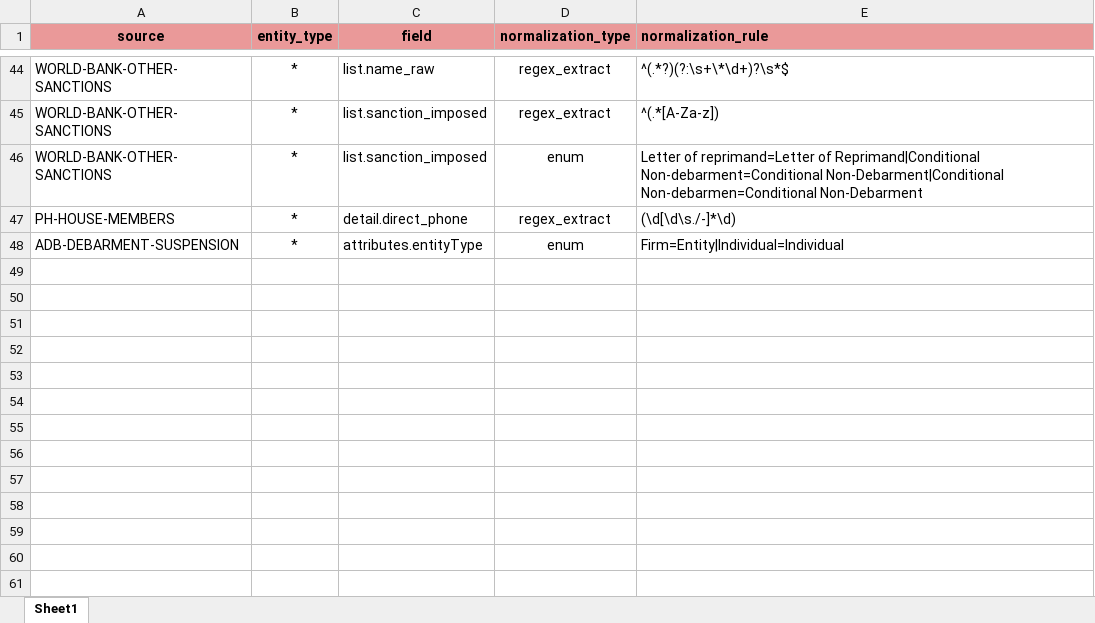
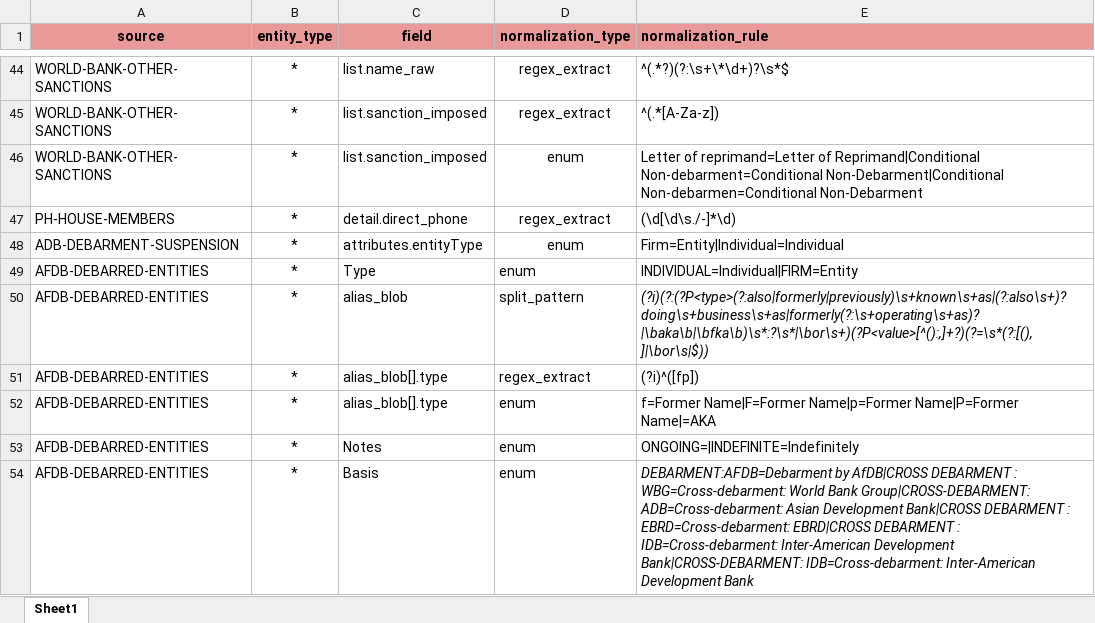
Before and after one commit to VinnoVigilance/python-components, an Excel workbook: data/rules/preNormalization.xlsx, sheet Sheet1, drawn as a sheet; only a part is shown, gaps mark what is left out; values as stored, in another font and other column widths than the file's, no borders; the diff names each change by its address in the sheet, - before the commit and + after, or states it on an @@ line.

```diff
--- a/data/rules/preNormalization.xlsx (sheet Sheet1)
+++ b/data/rules/preNormalization.xlsx (sheet Sheet1)
+row 49: AFDB-DEBARRED-ENTITIES | * | Type | enum | INDIVIDUAL=Individual|FIRM=Entity
+row 50: AFDB-DEBARRED-ENTITIES | * | alias_blob | split_pattern | (?i)(?:(?P<type>(?:also|formerly|previously)\s+known\s+as|(?:also\s+)?doing\s+business\s+as|formerly(?:\s+operating\s+as)?|\baka\b|\bfka\b)\s*:?\s*|\bor\s+)(?P<value>[^():,]+?)(?=\s*(?:[(),]|\bor\s|$))
+row 51: AFDB-DEBARRED-ENTITIES | * | alias_blob[].type | regex_extract | (?i)^([fp])
+row 52: AFDB-DEBARRED-ENTITIES | * | alias_blob[].type | enum | f=Former Name|F=Former Name|p=Former Name|P=Former Name|=AKA
+row 53: AFDB-DEBARRED-ENTITIES | * | Notes | enum | ONGOING=|INDEFINITE=Indefinitely
+row 54: AFDB-DEBARRED-ENTITIES | * | Basis | enum | DEBARMENT:AFDB=Debarment by AfDB|CROSS DEBARMENT : WBG=Cross-debarment: World Bank Group|CROSS-DEBARMENT: ADB=Cross-debarment: Asian Development Bank|CROSS DEBARMENT : EBRD=Cross-debarment: EBRD|CROSS DEBARMENT : IDB=Cross-debarment: Inter-American Development Bank|CROSS-DEBARMENT: IDB=Cross-debarment: Inter-American Development Bank
```
Also changed, not shown: data/rules/mapping.xlsx, data/rules/postNormalization.xlsx, 5 other files.
